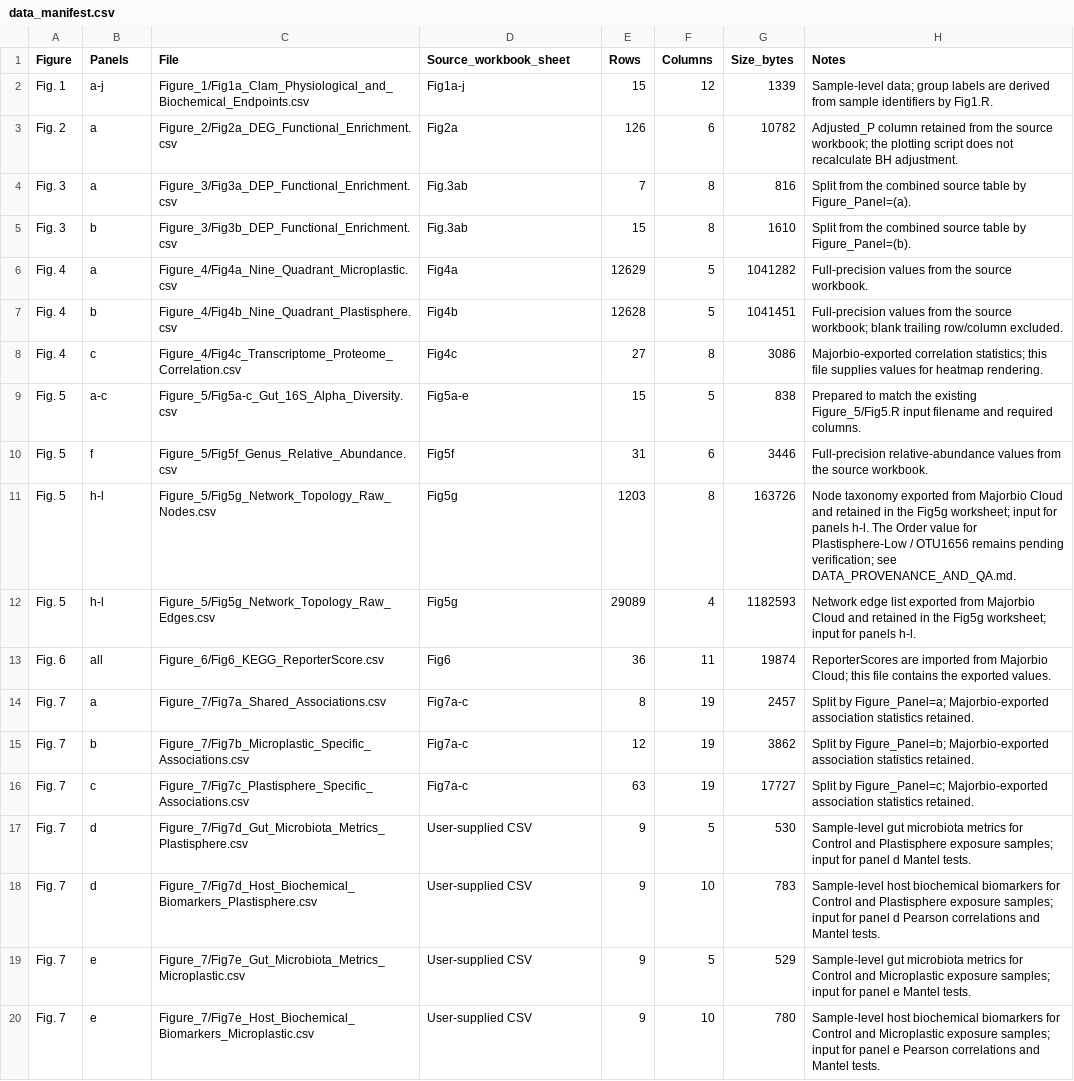
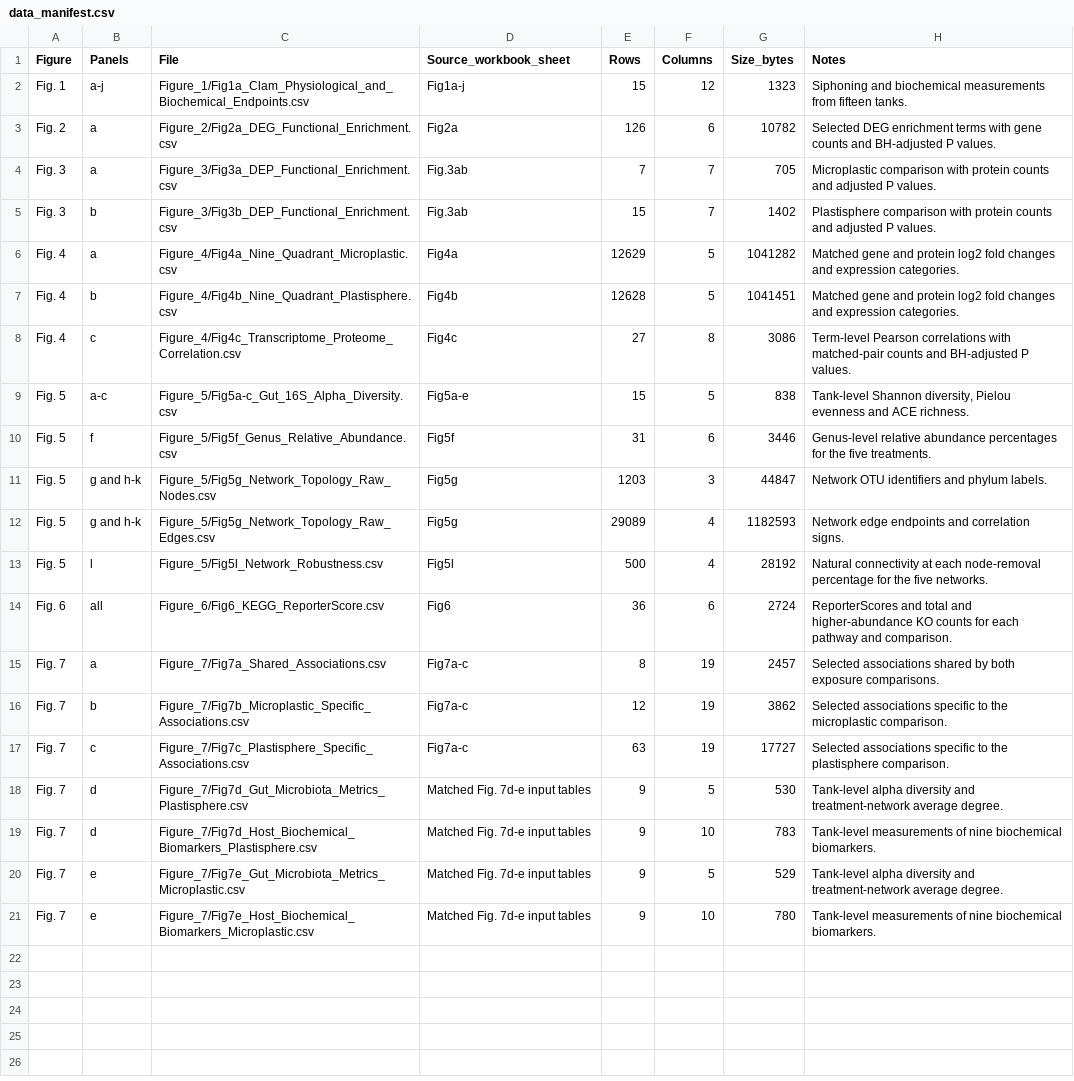
Before and after one commit to Xiaokang-He/plastisphere_toxicity, a CSV file: data_manifest.csv, drawn as a sheet; addresses are those after the commit; the diff names each change by its address in the sheet, - before the commit and + after, or states it on an @@ line.

Commit message:
Align figure workflows and repository documentation

```diff
--- a/data_manifest.csv
+++ b/data_manifest.csv
-G2 (Size_bytes): 1339
+G2 (Size_bytes): 1323
-H2 (Notes): Sample-level data; group labels are derived from sample identifiers by Fig1.R.
+H2 (Notes): Siphoning and biochemical measurements from fifteen tanks.
-H3 (Notes): Adjusted_P column retained from the source workbook; the plotting script does not recalculate BH adjustment.
+H3 (Notes): Selected DEG enrichment terms with gene counts and BH-adjusted P values.
-F4:F5 (Columns): 8
+F4:F5 (Columns): 7
-G4 (Size_bytes): 816
+G4 (Size_bytes): 705
-H4 (Notes): Split from the combined source table by Figure_Panel=(a).
+H4 (Notes): Microplastic comparison with protein counts and adjusted P values.
-G5 (Size_bytes): 1610
+G5 (Size_bytes): 1402
-H5 (Notes): Split from the combined source table by Figure_Panel=(b).
+H5 (Notes): Plastisphere comparison with protein counts and adjusted P values.
-H6 (Notes): Full-precision values from the source workbook.
+H6 (Notes): Matched gene and protein log2 fold changes and expression categories.
-H7 (Notes): Full-precision values from the source workbook; blank trailing row/column excluded.
+H7 (Notes): Matched gene and protein log2 fold changes and expression categories.
-H8 (Notes): Majorbio-exported correlation statistics; this file supplies values for heatmap rendering.
+H8 (Notes): Term-level Pearson correlations with matched-pair counts and BH-adjusted P values.
-H9 (Notes): Prepared to match the existing Figure_5/Fig5.R input filename and required columns.
+H9 (Notes): Tank-level Shannon diversity, Pielou evenness and ACE richness.
-H10 (Notes): Full-precision relative-abundance values from the source workbook.
+H10 (Notes): Genus-level relative abundance percentages for the five treatments.
-B11:B12 (Panels): h-l
+B11:B12 (Panels): g and h-k
-F11 (Columns): 8
+F11 (Columns): 3
-G11 (Size_bytes): 163726
+G11 (Size_bytes): 44847
-H11 (Notes): Node taxonomy exported from Majorbio Cloud and retained in the Fig5g worksheet; input for panels h-l. The Order value for Plastisphere-Low / OTU1656 remains pending verification; see DATA_PROVENANCE_AND_QA.md.
+H11 (Notes): Network OTU identifiers and phylum labels.
-H12 (Notes): Network edge list exported from Majorbio Cloud and retained in the Fig5g worksheet; input for panels h-l.
+H12 (Notes): Network edge endpoints and correlation signs.
+row 13: Fig. 5 | l | Figure_5/Fig5l_Network_Robustness.csv | Fig5l | 500 | 4 | 28192 | Natural connectivity at each node-removal percentage for the five networks.
-F14 (Columns): 11
+F14 (Columns): 6
-G14 (Size_bytes): 19874
+G14 (Size_bytes): 2724
-H14 (Notes): ReporterScores are imported from Majorbio Cloud; this file contains the exported values.
+H14 (Notes): ReporterScores and total and higher-abundance KO counts for each pathway and comparison.
-H15 (Notes): Split by Figure_Panel=a; Majorbio-exported association statistics retained.
+H15 (Notes): Selected associations shared by both exposure comparisons.
-H16 (Notes): Split by Figure_Panel=b; Majorbio-exported association statistics retained.
+H16 (Notes): Selected associations specific to the microplastic comparison.
-H17 (Notes): Split by Figure_Panel=c; Majorbio-exported association statistics retained.
+H17 (Notes): Selected associations specific to the plastisphere comparison.
-D18:D21 (Source_workbook_sheet): User-supplied CSV
+D18:D21 (Source_workbook_sheet): Matched Fig. 7d-e input tables
-H18 (Notes): Sample-level gut microbiota metrics for Control and Plastisphere exposure samples; input for panel d Mantel tests.
+H18 (Notes): Tank-level alpha diversity and treatment-network average degree.
-H19 (Notes): Sample-level host biochemical biomarkers for Control and Plastisphere exposure samples; input for panel d Pearson correlations and Mantel tests.
+H19 (Notes): Tank-level measurements of nine biochemical biomarkers.
-H20 (Notes): Sample-level gut microbiota metrics for Control and Microplastic exposure samples; input for panel e Mantel tests.
+H20 (Notes): Tank-level alpha diversity and treatment-network average degree.
-H21 (Notes): Sample-level host biochemical biomarkers for Control and Microplastic exposure samples; input for panel e Pearson correlations and Mantel tests.
+H21 (Notes): Tank-level measurements of nine biochemical biomarkers.
```
Also changed, not shown: Figure_3/Fig3a_DEP_Functional_Enrichment.csv, Figure_3/Fig3b_DEP_Functional_Enrichment.csv, 22 other files.
